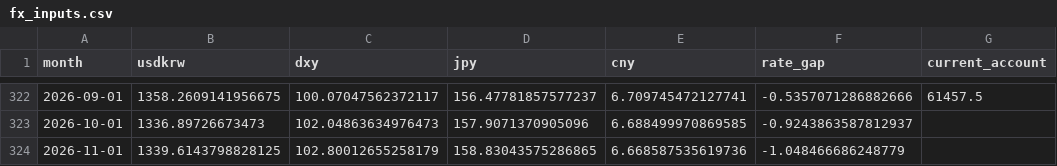
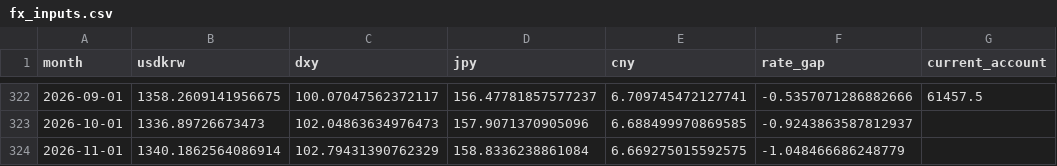
Before and after one commit to namyikim/predict_stock, a CSV file: macro_history/fx_inputs.csv, drawn as a sheet; only a part is shown, gaps mark what is left out; the diff names each change by its address in the sheet, - before the commit and + after, or states it on an @@ line.

```diff
--- a/macro_history/fx_inputs.csv
+++ b/macro_history/fx_inputs.csv
-B324 (usdkrw): 1339.6143798828125
+B324 (usdkrw): 1340.1862564086914
-C324 (dxy): 102.80012655258179
+C324 (dxy): 102.79431390762329
-D324 (jpy): 158.83043575286865
+D324 (jpy): 158.8336238861084
-E324 (cny): 6.668587535619736
+E324 (cny): 6.669275015592575
```
Also changed, not shown: 1 other file.
